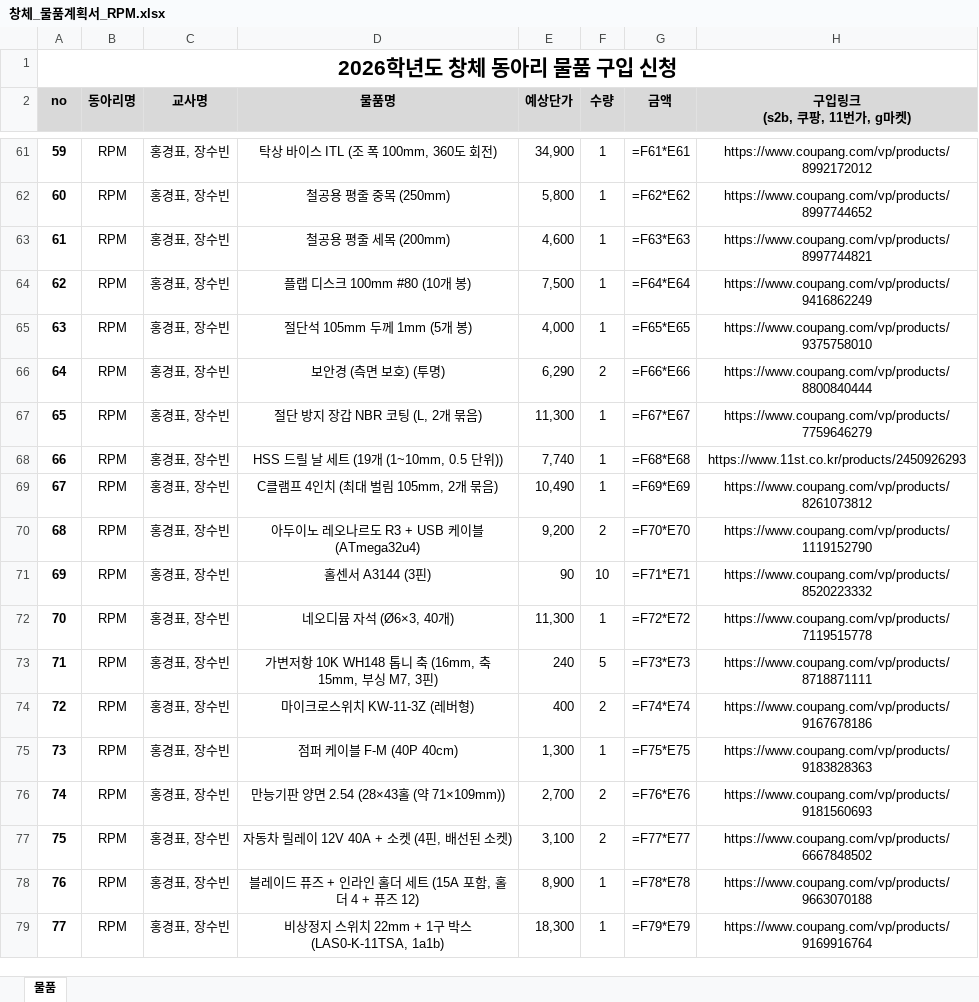
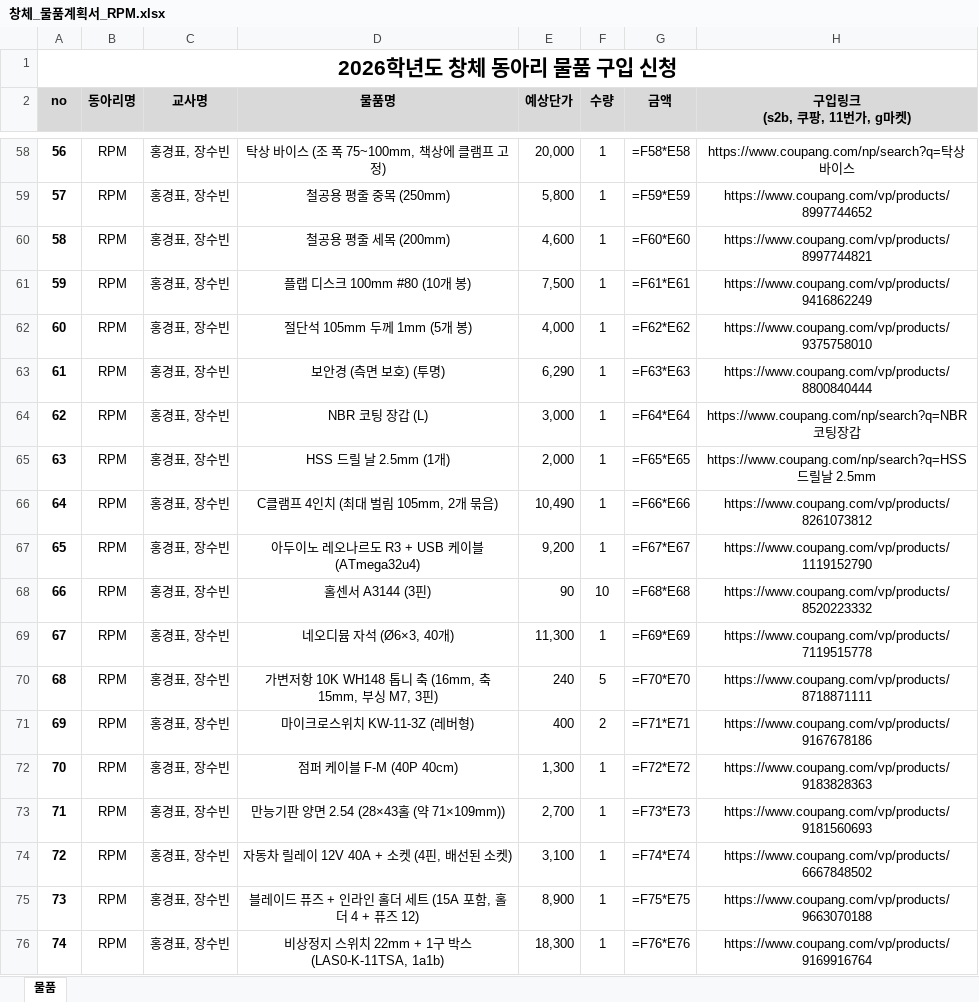
Before and after one commit to jang090623-alt/neo, an Excel workbook: v4/창체_물품계획서_RPM.xlsx, sheet 물품, drawn as a sheet; only a part is shown, gaps mark what is left out; values as stored, in another font and other column widths than the file's, no borders; formulas without a stored value are shown as written; addresses are those after the commit; the diff covers the shown part only; the diff names each change by its address in the sheet, - before the commit and + after, or states it on an @@ line.

```diff
--- a/v4/창체_물품계획서_RPM.xlsx (sheet 물품)
+++ b/v4/창체_물품계획서_RPM.xlsx (sheet 물품)
@@ column A (no) renumbered between rows 45 and 83 @@
-D58 (물품명): 탁상 바이스 ITL (조 폭 100mm, 360도 회전)
+D58 (물품명): 탁상 바이스 (조 폭 75~100mm, 책상에 클램프 고정)
-E58 (예상단가): 34,900
+E58 (예상단가): 20,000
-G58 (금액): =F61*E61
+G58 (금액): =F58*E58
-H58 (구입링크 (s2b, 쿠팡, 11번가, g마켓)): https://www.coupang.com/vp/products/8992172012
+H58 (구입링크 (s2b, 쿠팡, 11번가, g마켓)): https://www.coupang.com/np/search?q=탁상 바이스
-G59 (금액): =F62*E62
+G59 (금액): =F59*E59
-G60 (금액): =F63*E63
+G60 (금액): =F60*E60
-G61 (금액): =F64*E64
+G61 (금액): =F61*E61
-G62 (금액): =F65*E65
+G62 (금액): =F62*E62
-F63 (수량): 2
+F63 (수량): 1
-G63 (금액): =F66*E66
+G63 (금액): =F63*E63
-D64 (물품명): 절단 방지 장갑 NBR 코팅 (L, 2개 묶음)
+D64 (물품명): NBR 코팅 장갑 (L)
-E64 (예상단가): 11,300
+E64 (예상단가): 3,000
-G64 (금액): =F67*E67
+G64 (금액): =F64*E64
-H64 (구입링크 (s2b, 쿠팡, 11번가, g마켓)): https://www.coupang.com/vp/products/7759646279
+H64 (구입링크 (s2b, 쿠팡, 11번가, g마켓)): https://www.coupang.com/np/search?q=NBR 코팅장갑
-D65 (물품명): HSS 드릴 날 세트 (19개 (1~10mm, 0.5 단위))
+D65 (물품명): HSS 드릴 날 2.5mm (1개)
-E65 (예상단가): 7,740
+E65 (예상단가): 2,000
-G65 (금액): =F68*E68
+G65 (금액): =F65*E65
-H65 (구입링크 (s2b, 쿠팡, 11번가, g마켓)): https://www.11st.co.kr/products/2450926293
+H65 (구입링크 (s2b, 쿠팡, 11번가, g마켓)): https://www.coupang.com/np/search?q=HSS 드릴날 2.5mm
-G66 (금액): =F69*E69
+G66 (금액): =F66*E66
-F67 (수량): 2
+F67 (수량): 1
-G67 (금액): =F70*E70
+G67 (금액): =F67*E67
-G68 (금액): =F71*E71
+G68 (금액): =F68*E68
-G69 (금액): =F72*E72
+G69 (금액): =F69*E69
-G70 (금액): =F73*E73
+G70 (금액): =F70*E70
-G71 (금액): =F74*E74
+G71 (금액): =F71*E71
-G72 (금액): =F75*E75
+G72 (금액): =F72*E72
-F73:F74 (수량): 2
+F73:F74 (수량): 1
-G73 (금액): =F76*E76
+G73 (금액): =F73*E73
-G74 (금액): =F77*E77
+G74 (금액): =F74*E74
-G75 (금액): =F78*E78
+G75 (금액): =F75*E75
-G76 (금액): =F79*E79
+G76 (금액): =F76*E76
```
Also changed, not shown: 3 removed rows and 44 edited cells elsewhere in this sheet, v4/물품계획서_근거.xlsx, 10 other files.
